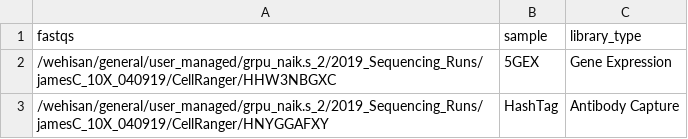
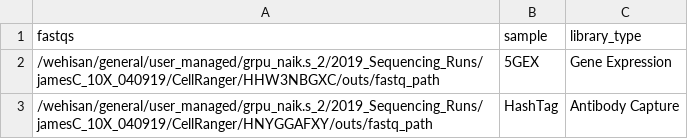
Before and after one commit to WEHISCORE/C057_Cooney, a CSV file: data/sample_sheets/libraries.csv, drawn as a sheet.

Commit message:
Update libraries.csv

```diff
--- a/data/sample_sheets/libraries.csv
+++ b/data/sample_sheets/libraries.csv
@@ -1,3 +1,3 @@
 fastqs,sample,library_type
-/wehisan/general/user_managed/grpu_naik.s_2/2019_Sequencing_Runs/jamesC_10X_040919/CellRanger/HHW3NBGXC,5GEX,Gene Expression
-/wehisan/general/user_managed/grpu_naik.s_2/2019_Sequencing_Runs/jamesC_10X_040919/CellRanger/HNYGGAFXY,HashTag,Antibody Capture
+/wehisan/general/user_managed/grpu_naik.s_2/2019_Sequencing_Runs/jamesC_10X_040919/CellRanger/HHW3NBGXC/outs/fastq_path,5GEX,Gene Expression
+/wehisan/general/user_managed/grpu_naik.s_2/2019_Sequencing_Runs/jamesC_10X_040919/CellRanger/HNYGGAFXY/outs/fastq_path,HashTag,Antibody Capture
```
